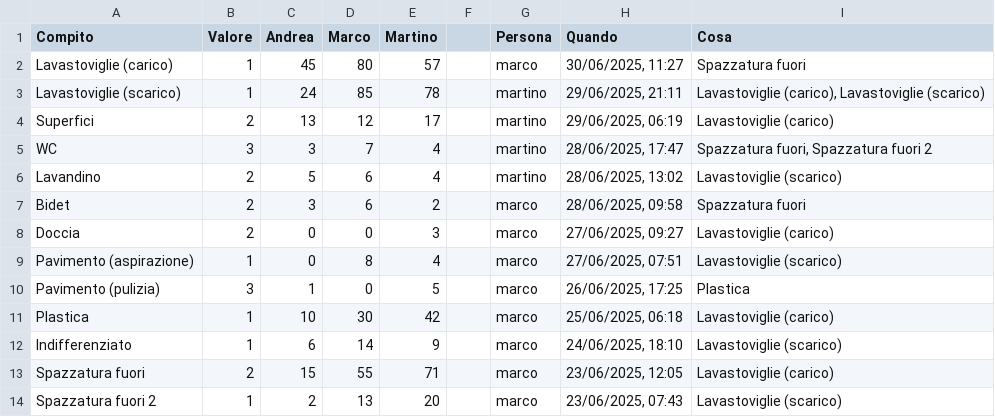
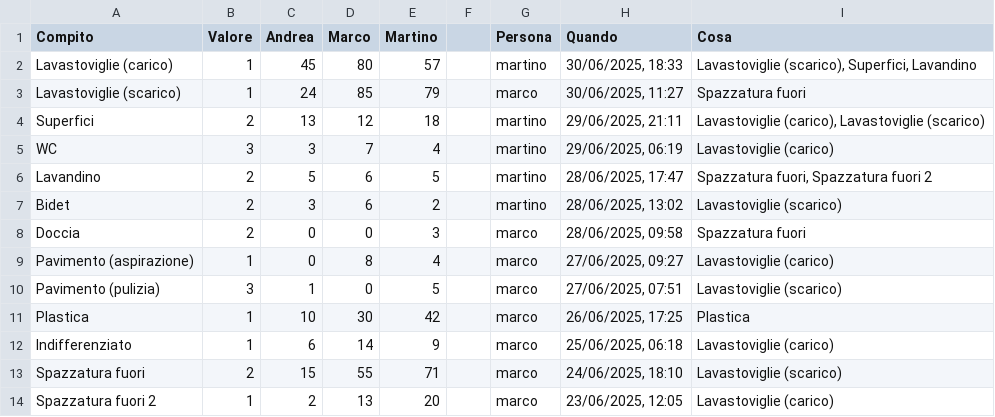
Before and after one commit to BertrandPouget/v0-litpi, a CSV file: data/chores.csv, drawn as a sheet; only a part is shown; the diff covers the shown part only.

Commit message:
Update chores for martino

```diff
--- a/data/chores.csv
+++ b/data/chores.csv
@@ -1,14 +1,14 @@
 Compito,Valore,Andrea,Marco,Martino,,Persona,Quando,Cosa
-Lavastoviglie (carico),1,45,80,57,,marco,"30/06/2025, 11:27",Spazzatura fuori
-Lavastoviglie (scarico),1,24,85,78,,martino,"29/06/2025, 21:11","Lavastoviglie (carico), Lavastoviglie (scarico)"
-Superfici,2,13,12,17,,martino,"29/06/2025, 06:19",Lavastoviglie (carico)
-WC,3,3,7,4,,martino,"28/06/2025, 17:47","Spazzatura fuori, Spazzatura fuori 2"
-Lavandino,2,5,6,4,,martino,"28/06/2025, 13:02",Lavastoviglie (scarico)
-Bidet,2,3,6,2,,marco,"28/06/2025, 09:58",Spazzatura fuori
-Doccia,2,0,0,3,,marco,"27/06/2025, 09:27",Lavastoviglie (carico)
-Pavimento (aspirazione),1,0,8,4,,marco,"27/06/2025, 07:51",Lavastoviglie (scarico)
-Pavimento (pulizia),3,1,0,5,,marco,"26/06/2025, 17:25",Plastica
-Plastica,1,10,30,42,,marco,"25/06/2025, 06:18",Lavastoviglie (carico)
-Indifferenziato,1,6,14,9,,marco,"24/06/2025, 18:10",Lavastoviglie (scarico)
-Spazzatura fuori,2,15,55,71,,marco,"23/06/2025, 12:05",Lavastoviglie (carico)
-Spazzatura fuori 2,1,2,13,20,,marco,"23/06/2025, 07:43",Lavastoviglie (scarico)
+Lavastoviglie (carico),1,45,80,57,,martino,"30/06/2025, 18:33","Lavastoviglie (scarico), Superfici, Lavandino"
+Lavastoviglie (scarico),1,24,85,79,,marco,"30/06/2025, 11:27",Spazzatura fuori
+Superfici,2,13,12,18,,martino,"29/06/2025, 21:11","Lavastoviglie (carico), Lavastoviglie (scarico)"
+WC,3,3,7,4,,martino,"29/06/2025, 06:19",Lavastoviglie (carico)
+Lavandino,2,5,6,5,,martino,"28/06/2025, 17:47","Spazzatura fuori, Spazzatura fuori 2"
+Bidet,2,3,6,2,,martino,"28/06/2025, 13:02",Lavastoviglie (scarico)
+Doccia,2,0,0,3,,marco,"28/06/2025, 09:58",Spazzatura fuori
+Pavimento (aspirazione),1,0,8,4,,marco,"27/06/2025, 09:27",Lavastoviglie (carico)
+Pavimento (pulizia),3,1,0,5,,marco,"27/06/2025, 07:51",Lavastoviglie (scarico)
+Plastica,1,10,30,42,,marco,"26/06/2025, 17:25",Plastica
+Indifferenziato,1,6,14,9,,marco,"25/06/2025, 06:18",Lavastoviglie (carico)
+Spazzatura fuori,2,15,55,71,,marco,"24/06/2025, 18:10",Lavastoviglie (scarico)
+Spazzatura fuori 2,1,2,13,20,,marco,"23/06/2025, 12:05",Lavastoviglie (carico)
```
Also changed, not shown: 1 added row and 5 edited cells elsewhere in this file.
